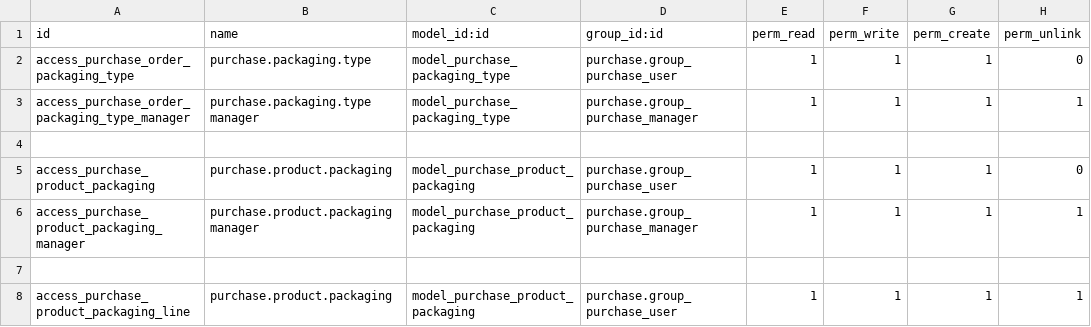
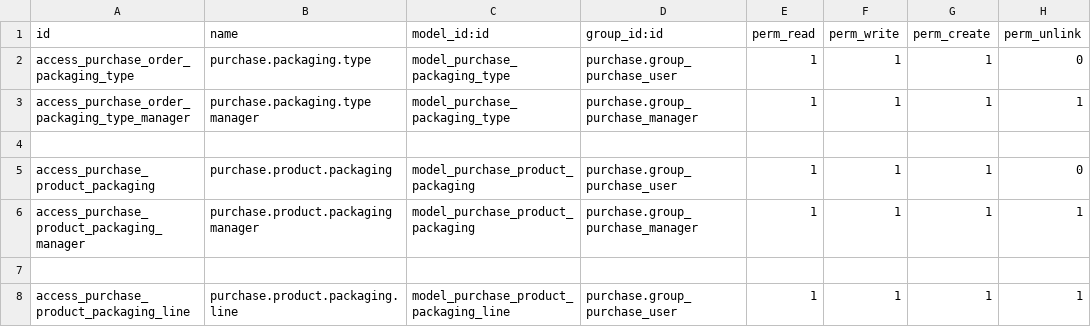
Before and after one commit to calyx-servicios/custom-etilfarma, a CSV file: foreign_purchase_lines/security/ir.model.access.csv, drawn as a sheet.

Commit message:
[FIX] purchase_order_lines security, default purchase order type

```diff
--- a/foreign_purchase_lines/security/ir.model.access.csv
+++ b/foreign_purchase_lines/security/ir.model.access.csv
@@ -7,2 +7,2 @@ access_purchase_product_packaging_manager,purchase.product.packaging manager,mod
 
-access_purchase_product_packaging_line,purchase.product.packaging,model_purchase_product_packaging,purchase.group_purchase_user,1,1,1,1
+access_purchase_product_packaging_line,purchase.product.packaging.line,model_purchase_product_packaging_line,purchase.group_purchase_user,1,1,1,1
```
Also changed, not shown: 4 other files.
